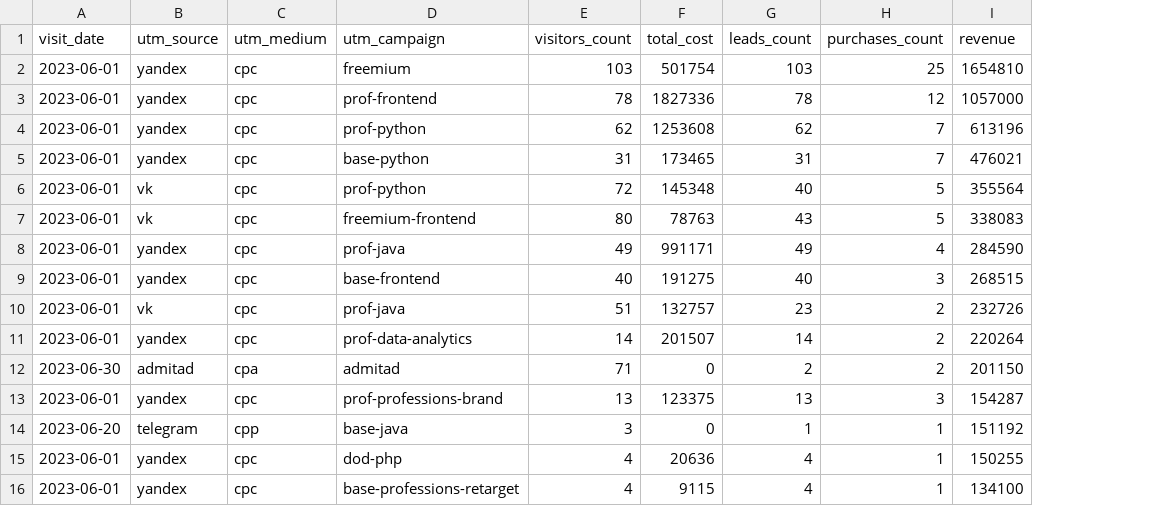
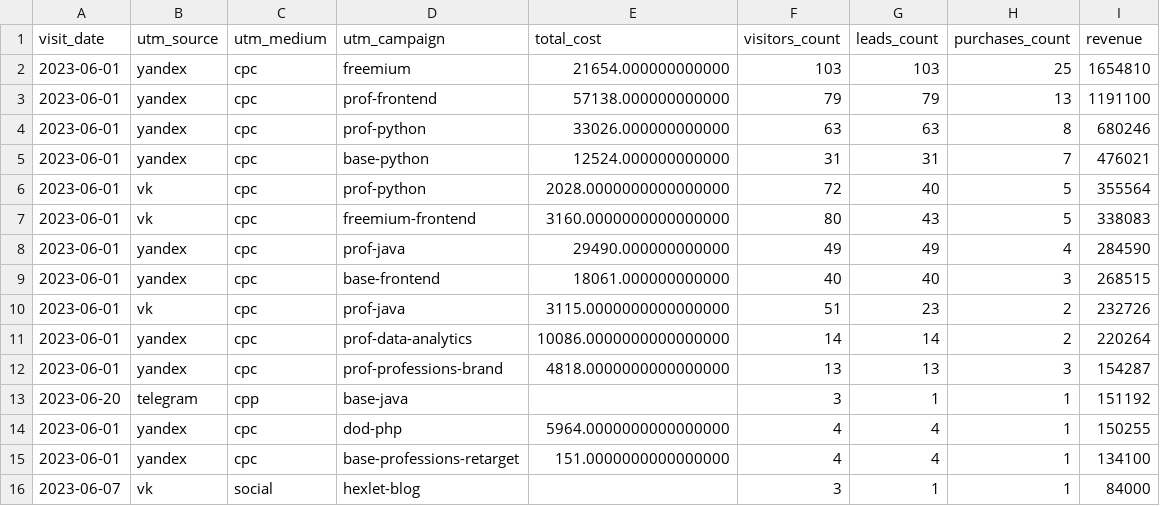
Before and after one commit to Nechetnaya/data-analytics-project-96, a CSV file: aggregate_last_paid_click.csv, drawn as a sheet; removed rows and columns are numbered as before the commit, all else as after; the diff names each change by its address in the sheet, - before the commit and + after, or states it on an @@ line.

```diff
--- a/aggregate_last_paid_click.csv
+++ b/aggregate_last_paid_click.csv
+column E (total_cost), rows 2-15: 21654.000000000000 | 57138.000000000000 | 33026.000000000000 | 12524.000000000000 | 2028.0000000000000000 | 3160.0000000000000000 | 29490.000000000000 | 18061.000000000000 | 3115.0000000000000000 | 10086.0000000000000000 | 4818.0000000000000000 |  | 5964.0000000000000000 | 151.0000000000000000
-column F (total_cost), rows 2-11: 501754 | 1827336 | 1253608 | 173465 | 145348 | 78763 | 991171 | 191275 | 132757 | 201507; rows 13-16: 123375 | 0 | 20636 | 9115
-F3 (visitors_count): 78
+F3 (visitors_count): 79
-G3 (leads_count): 78
+G3 (leads_count): 79
-H3 (purchases_count): 12
+H3 (purchases_count): 13
-I3 (revenue): 1057000
+I3 (revenue): 1191100
-F4 (visitors_count): 62
+F4 (visitors_count): 63
-G4 (leads_count): 62
+G4 (leads_count): 63
-H4 (purchases_count): 7
+H4 (purchases_count): 8
-I4 (revenue): 613196
+I4 (revenue): 680246
-row 12: 2023-06-30 | admitad | cpa | admitad | 71 | 0 | 2 | 2 | 201150
+row 16: 2023-06-07 | vk | social | hexlet-blog |  | 3 | 1 | 1 | 84000
```
Also changed, not shown: 2 other files.
